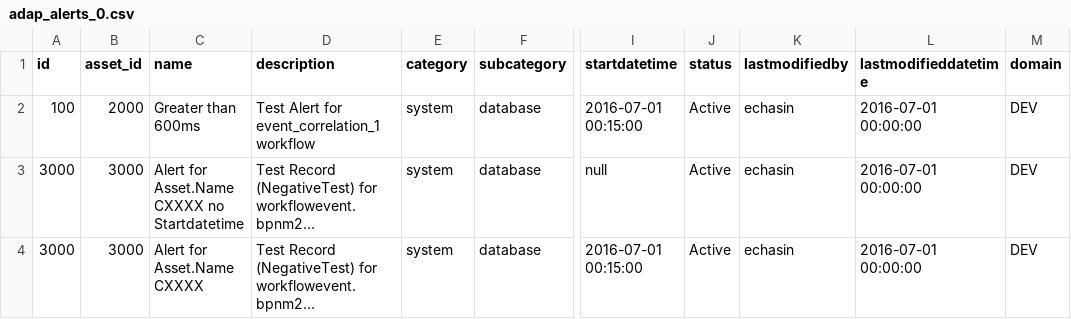
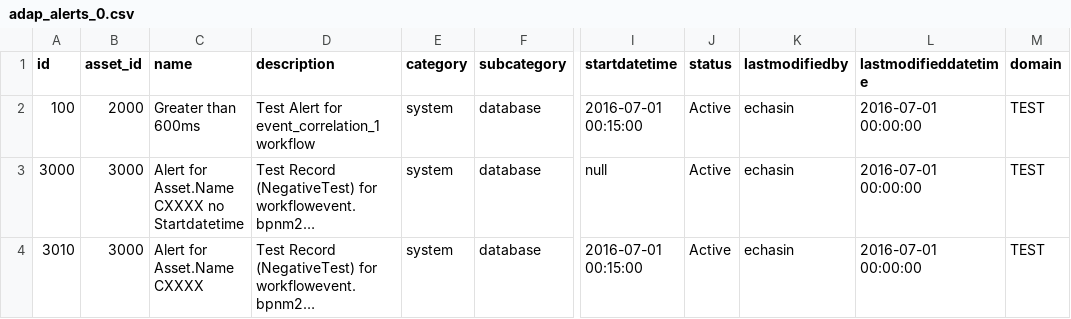
Before and after one commit to echasin/adap_event, a CSV file: src/main/resources/config/liquibase/adap_alerts_0.csv, drawn as a sheet; only a part is shown, gaps mark what is left out; long unchanged cells end in …; the diff names each change by its address in the sheet, - before the commit and + after, or states it on an @@ line.

Commit message:
Update adap_alerts_0.csv to fix PK and Domain errors

```diff
--- a/src/main/resources/config/liquibase/adap_alerts_0.csv
+++ b/src/main/resources/config/liquibase/adap_alerts_0.csv
-M2:M4 (domain): DEV
+M2:M4 (domain): TEST
-A4 (id): 3000
+A4 (id): 3010
```
